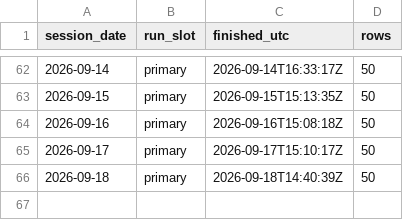
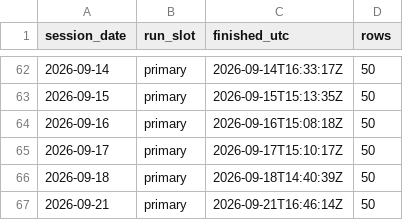
Before and after one commit to freshshine1/twse-dashboard, a CSV file: processed/run_log.csv, drawn as a sheet; only a part is shown, gaps mark what is left out.

```diff
--- a/processed/run_log.csv
+++ b/processed/run_log.csv
@@ -66 +66,2 @@ session_date,run_slot,finished_utc,rows
 2026-09-18,primary,2026-09-18T14:40:39Z,50
+2026-09-21,primary,2026-09-21T16:46:14Z,50
```
Also changed, not shown: processed/signal_log.csv, processed/verdict_log.csv, 6 other files.
